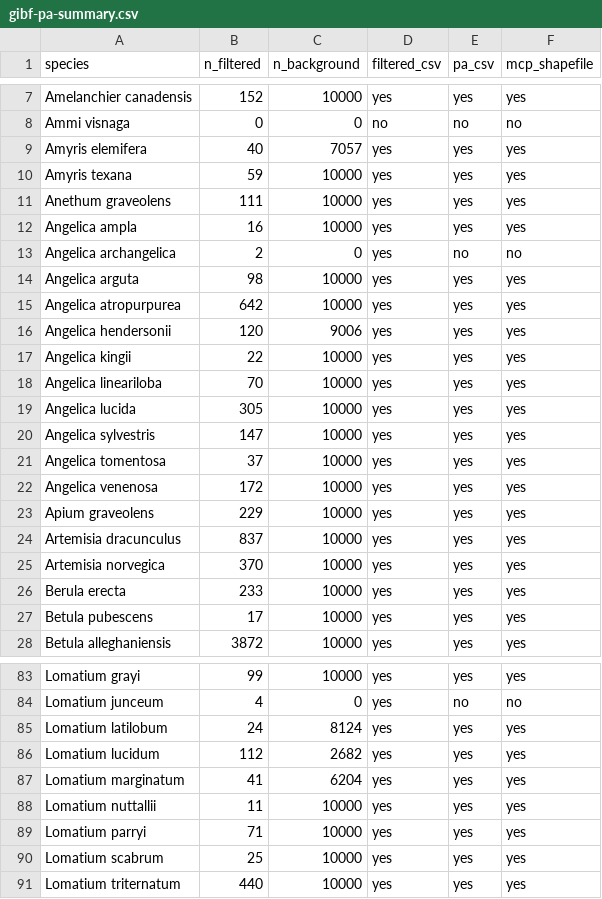
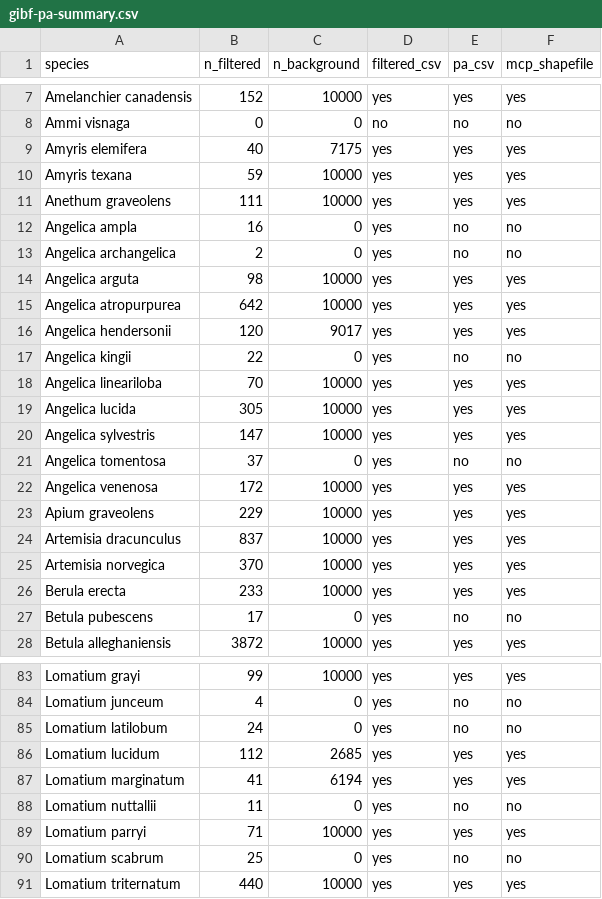
Before and after one commit to Big-Biodiversity-Collaborative/SwallowtailClimateChange, a CSV file: data/gibf-pa-summary.csv, drawn as a sheet; only a part is shown, gaps mark what is left out; the diff covers the shown part only.

Commit message:
Create new pres-abs datasets with 40 obs min

```diff
--- a/data/gibf-pa-summary.csv
+++ b/data/gibf-pa-summary.csv
@@ -8,6 +8,6 @@
 "Ammi visnaga",0,0,"no","no","no"
-"Amyris elemifera",40,7057,"yes","yes","yes"
+"Amyris elemifera",40,7175,"yes","yes","yes"
 "Amyris texana",59,10000,"yes","yes","yes"
 "Anethum graveolens",111,10000,"yes","yes","yes"
-"Angelica ampla",16,10000,"yes","yes","yes"
+"Angelica ampla",16,0,"yes","no","no"
 "Angelica archangelica",2,0,"yes","no","no"
@@ -15,4 +15,4 @@
 "Angelica atropurpurea",642,10000,"yes","yes","yes"
-"Angelica hendersonii",120,9006,"yes","yes","yes"
-"Angelica kingii",22,10000,"yes","yes","yes"
+"Angelica hendersonii",120,9017,"yes","yes","yes"
+"Angelica kingii",22,0,"yes","no","no"
 "Angelica lineariloba",70,10000,"yes","yes","yes"
@@ -20,3 +20,3 @@
 "Angelica sylvestris",147,10000,"yes","yes","yes"
-"Angelica tomentosa",37,10000,"yes","yes","yes"
+"Angelica tomentosa",37,0,"yes","no","no"
 "Angelica venenosa",172,10000,"yes","yes","yes"
@@ -26,3 +26,3 @@
 "Berula erecta",233,10000,"yes","yes","yes"
-"Betula pubescens",17,10000,"yes","yes","yes"
+"Betula pubescens",17,0,"yes","no","no"
 "Betula alleghaniensis",3872,10000,"yes","yes","yes"
@@ -84,8 +84,8 @@
 "Lomatium junceum",4,0,"yes","no","no"
-"Lomatium latilobum",24,8124,"yes","yes","yes"
-"Lomatium lucidum",112,2682,"yes","yes","yes"
-"Lomatium marginatum",41,6204,"yes","yes","yes"
-"Lomatium nuttallii",11,10000,"yes","yes","yes"
+"Lomatium latilobum",24,0,"yes","no","no"
+"Lomatium lucidum",112,2685,"yes","yes","yes"
+"Lomatium marginatum",41,6194,"yes","yes","yes"
+"Lomatium nuttallii",11,0,"yes","no","no"
 "Lomatium parryi",71,10000,"yes","yes","yes"
-"Lomatium scabrum",25,10000,"yes","yes","yes"
+"Lomatium scabrum",25,0,"yes","no","no"
 "Lomatium triternatum",440,10000,"yes","yes","yes"
```
Also changed, not shown: 16 edited cells elsewhere in this file, 2 other files.
